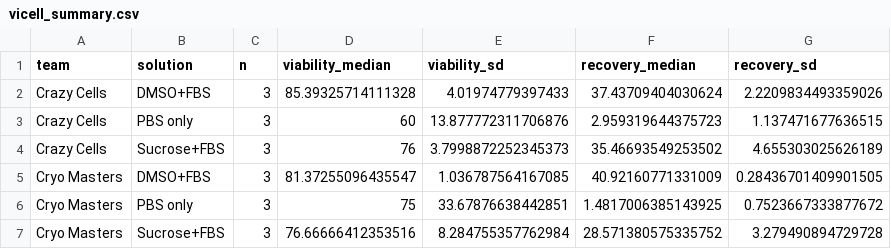
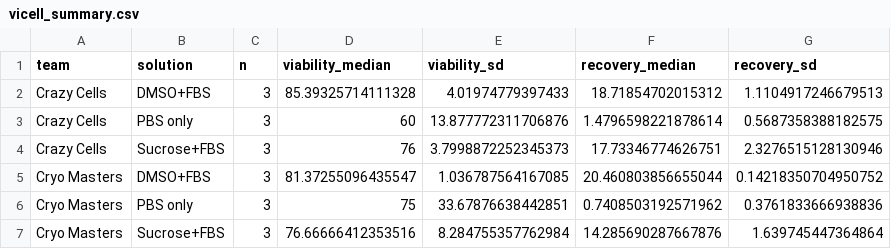
Before and after one commit to finnborchers/cryopreservation, a CSV file: analysis/figures/vicell_summary.csv, drawn as a sheet.

```diff
--- a/analysis/figures/vicell_summary.csv
+++ b/analysis/figures/vicell_summary.csv
@@ -1,7 +1,7 @@
 team,solution,n,viability_median,viability_sd,recovery_median,recovery_sd
-Crazy Cells,DMSO+FBS,3,85.39325714111328,4.01974779397433,37.43709404030624,2.2209834493359026
-Crazy Cells,PBS only,3,60,13.877772311706876,2.959319644375723,1.137471677636515
-Crazy Cells,Sucrose+FBS,3,76,3.7998872252345373,35.46693549253502,4.655303025626189
-Cryo Masters,DMSO+FBS,3,81.37255096435547,1.036787564167085,40.92160771331009,0.28436701409901505
-Cryo Masters,PBS only,3,75,33.67876638442851,1.4817006385143925,0.7523667333877672
-Cryo Masters,Sucrose+FBS,3,76.66666412353516,8.284755357762984,28.571380575335752,3.279490894729728
+Crazy Cells,DMSO+FBS,3,85.39325714111328,4.01974779397433,18.71854702015312,1.1104917246679513
+Crazy Cells,PBS only,3,60,13.877772311706876,1.4796598221878614,0.5687358388182575
+Crazy Cells,Sucrose+FBS,3,76,3.7998872252345373,17.73346774626751,2.3276515128130946
+Cryo Masters,DMSO+FBS,3,81.37255096435547,1.036787564167085,20.460803856655044,0.14218350704950752
+Cryo Masters,PBS only,3,75,33.67876638442851,0.7408503192571962,0.3761833666938836
+Cryo Masters,Sucrose+FBS,3,76.66666412353516,8.284755357762984,14.285690287667876,1.639745447364864
```
Also changed, not shown: analysis/figures/vicell_clean.csv, 7 other files.
